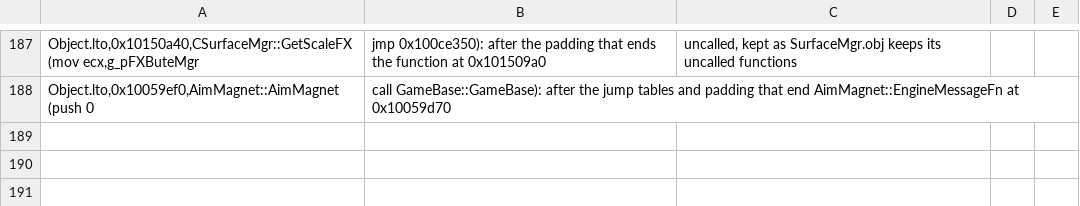
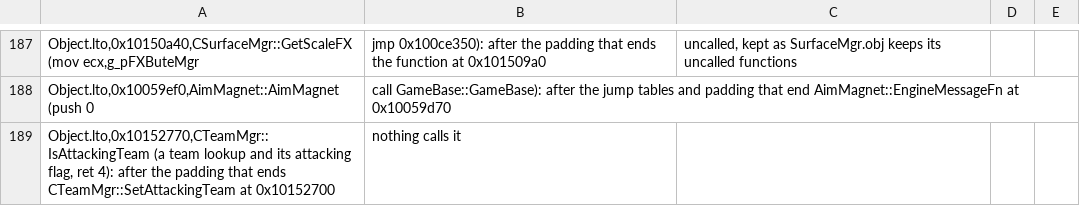
Before and after one commit to nolffan/cjacksrc, a CSV file: progress/extent-splits.csv, drawn as a sheet; only a part is shown, gaps mark what is left out; the diff names each change by its address in the sheet, - before the commit and + after, or states it on an @@ line.

```diff
--- a/progress/extent-splits.csv
+++ b/progress/extent-splits.csv
+row 189: Object.lto,0x10152770,CTeamMgr::IsAttackingTeam (a team lookup and its attacking flag, ret 4): after the padding that ends CTeamMgr::SetAttackingTeam at 0x10152700 | nothing calls it
```
Also changed, not shown: 9 other files.
